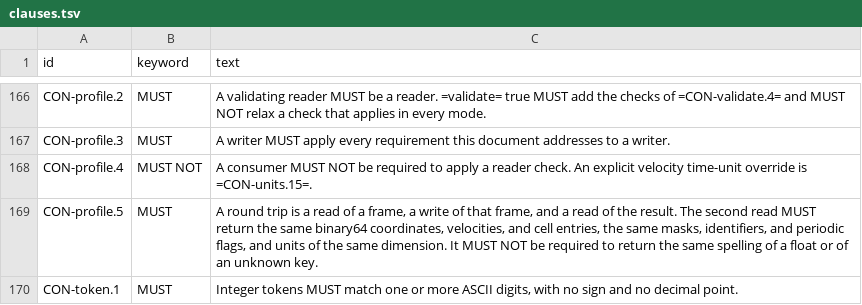
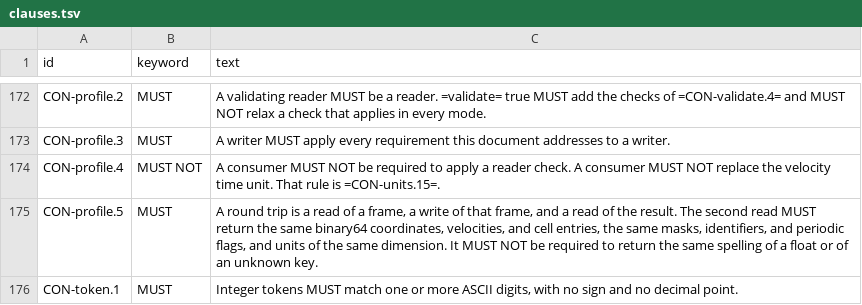
Before and after one commit to lode-org/readcon-core, a TSV file: docs/orgmode/clauses.tsv, drawn as a sheet; only a part is shown, gaps mark what is left out; the diff covers the shown part only.

```diff
--- a/docs/orgmode/clauses.tsv
+++ b/docs/orgmode/clauses.tsv
@@ -167,3 +173,3 @@ CON-profile.2	MUST	A validating reader MUST be a reader. =validate= true MUST ad
 CON-profile.3	MUST	A writer MUST apply every requirement this document addresses to a writer.
-CON-profile.4	MUST NOT	A consumer MUST NOT be required to apply a reader check. An explicit velocity time-unit override is =CON-units.15=.
+CON-profile.4	MUST NOT	A consumer MUST NOT be required to apply a reader check. A consumer MUST NOT replace the velocity time unit. That rule is =CON-units.15=.
 CON-profile.5	MUST	A round trip is a read of a frame, a write of that frame, and a read of the result. The second read MUST return the same binary64 coordinates, velocities, and cell entries, the same masks, identifiers, and periodic flags, and units of the same dimension. It MUST NOT be required to return the same spelling of a float or of an unknown key.
```
Also changed, not shown: 6 added rows and 13 edited cells elsewhere in this file, 32 other files.
